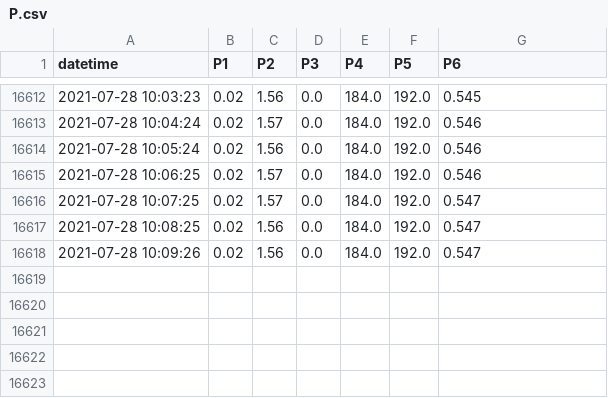
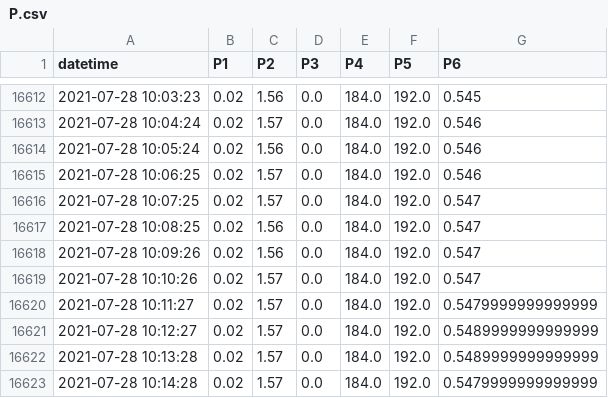
Before and after one commit to SciGEsN/SRC074, a CSV file: data/P.csv, drawn as a sheet; only a part is shown, gaps mark what is left out; the diff names each change by its address in the sheet, - before the commit and + after, or states it on an @@ line.

```diff
--- a/data/P.csv
+++ b/data/P.csv
+row 16619: 2021-07-28 10:10:26 | 0.02 | 1.57 | 0.0 | 184.0 | 192.0 | 0.547
+row 16620: 2021-07-28 10:11:27 | 0.02 | 1.57 | 0.0 | 184.0 | 192.0 | 0.5479999999999999
+row 16621: 2021-07-28 10:12:27 | 0.02 | 1.57 | 0.0 | 184.0 | 192.0 | 0.5489999999999999
+row 16622: 2021-07-28 10:13:28 | 0.02 | 1.57 | 0.0 | 184.0 | 192.0 | 0.5489999999999999
+row 16623: 2021-07-28 10:14:28 | 0.02 | 1.57 | 0.0 | 184.0 | 192.0 | 0.5479999999999999
```
Also changed, not shown: data/T1.csv, data/T2.csv, 8 other files.
